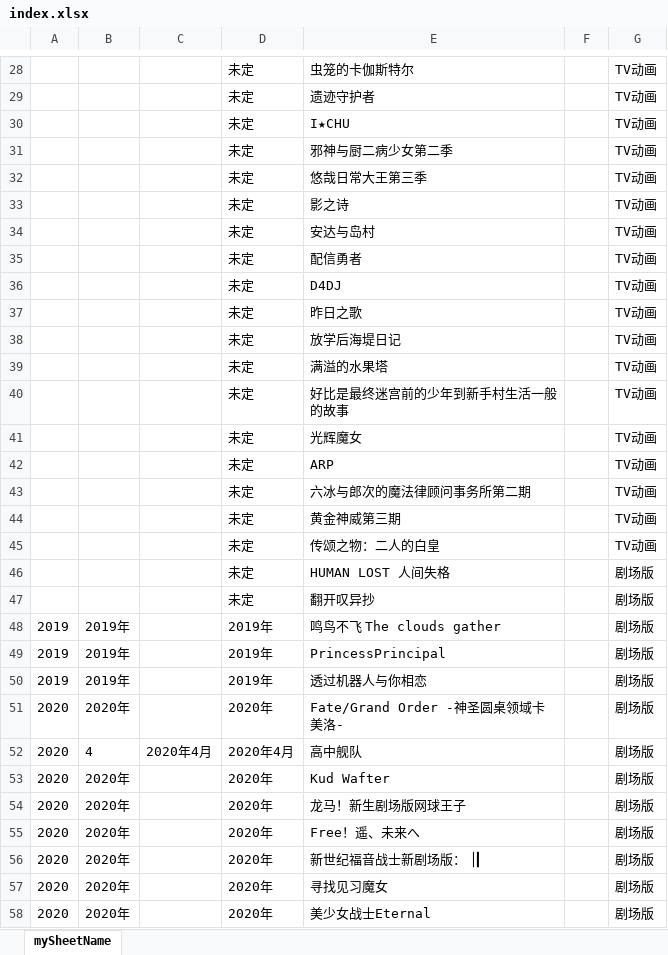
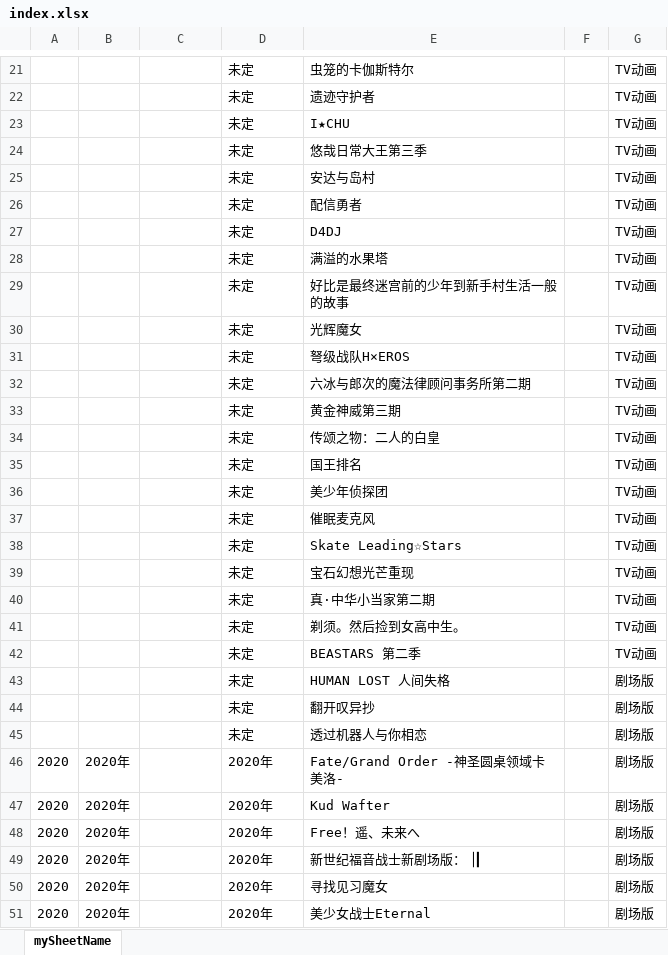
Before and after one commit to jiangyalin/selenium-crawler, an Excel workbook: data/encyclopedia/new-fan-chronology/index.xlsx, sheet mySheetName, drawn as a sheet; only a part is shown, gaps mark what is left out; values as stored, in another font and other column widths than the file's, no borders; removed rows and columns are numbered as before the commit, all else as after; the diff covers the shown part only; the diff names each change by its address in the sheet, - before the commit and + after, or states it on an @@ line.

```diff
--- a/data/encyclopedia/new-fan-chronology/index.xlsx (sheet mySheetName)
+++ b/data/encyclopedia/new-fan-chronology/index.xlsx (sheet mySheetName)
-row 31:  |  |  | 未定 | 邪神与厨二病少女第二季 |  | TV动画
-row 33:  |  |  | 未定 | 影之诗 |  | TV动画
-row 37:  |  |  | 未定 | 昨日之歌 |  | TV动画
-row 38:  |  |  | 未定 | 放学后海堤日记 |  | TV动画
-E31: ARP
+E31: 弩级战队H×EROS
+row 35:  |  |  | 未定 | 国王排名 |  | TV动画
+row 36:  |  |  | 未定 | 美少年侦探团 |  | TV动画
+row 37:  |  |  | 未定 | 催眠麦克风 |  | TV动画
+row 38:  |  |  | 未定 | Skate Leading☆Stars |  | TV动画
+row 39:  |  |  | 未定 | 宝石幻想光芒重现 |  | TV动画
+row 40:  |  |  | 未定 | 真·中华小当家第二期 |  | TV动画
+row 41:  |  |  | 未定 | 剃须。然后捡到女高中生。 |  | TV动画
+row 42:  |  |  | 未定 | BEASTARS 第二季 |  | TV动画
-row 48: 2019 | 2019年 |  | 2019年 | 鸣鸟不飞 The clouds gather |  | 剧场版
-row 49: 2019 | 2019年 |  | 2019年 | PrincessPrincipal |  | 剧场版
-row 50: 2019 | 2019年 |  | 2019年 | 透过机器人与你相恋 |  | 剧场版
+row 45:  |  |  | 未定 | 透过机器人与你相恋 |  | 剧场版
-row 52: 2020 | 4 | 2020年4月 | 2020年4月 | 高中舰队 |  | 剧场版
-row 54: 2020 | 2020年 |  | 2020年 | 龙马！新生剧场版网球王子 |  | 剧场版
```
Also changed, not shown: 66 added rows, 21 removed rows and 72 edited cells elsewhere in this sheet, 7 other files.
